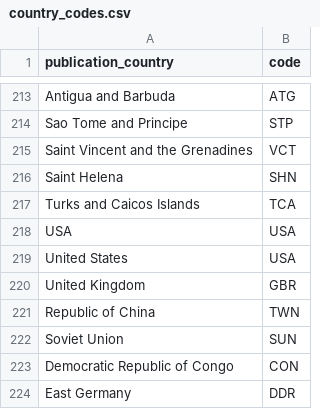
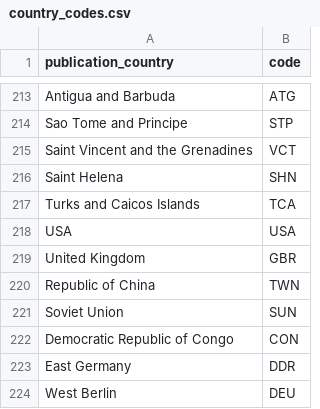
Before and after one commit to Bookworm-project/HT-Bookworm-Dash, a CSV file: data/country_codes.csv, drawn as a sheet; only a part is shown, gaps mark what is left out; the shorter side is filled out with more unchanged rows.

```diff
--- a/data/country_codes.csv
+++ b/data/country_codes.csv
@@ -218,3 +218,2 @@ Turks and Caicos Islands,TCA
 USA,USA
-United States,USA
 United Kingdom,GBR
```
Also changed, not shown: 2 other files.
